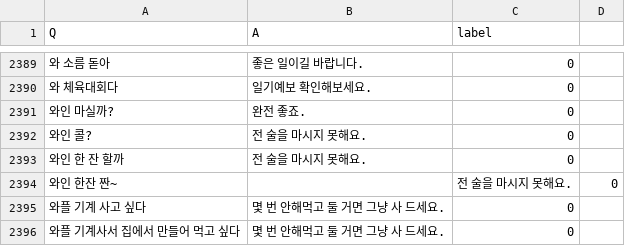
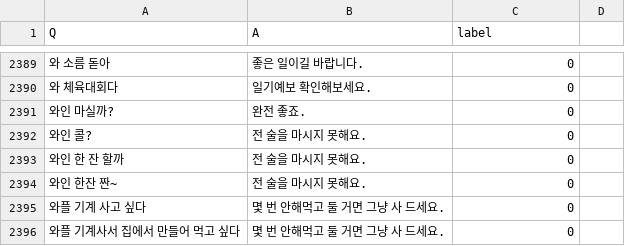
Before and after one commit to GIMSEUNGYEON/chat_bot_data, a CSV file: ChatbotData.csv, drawn as a sheet; only a part is shown, gaps mark what is left out.

Commit message:
Update ChatbotData.csv

```diff
--- a/ChatbotData.csv
+++ b/ChatbotData.csv
@@ -2393,3 +2393,3 @@ Q,A,label
 와인 한 잔 할까,전 술을 마시지 못해요.,0
-와인 한잔 짠~,,전 술을 마시지 못해요.,0
+와인 한잔 짠~,전 술을 마시지 못해요.,0
 와플 기계 사고 싶다,몇 번 안해먹고 둘 거면 그냥 사 드세요.,0
```
